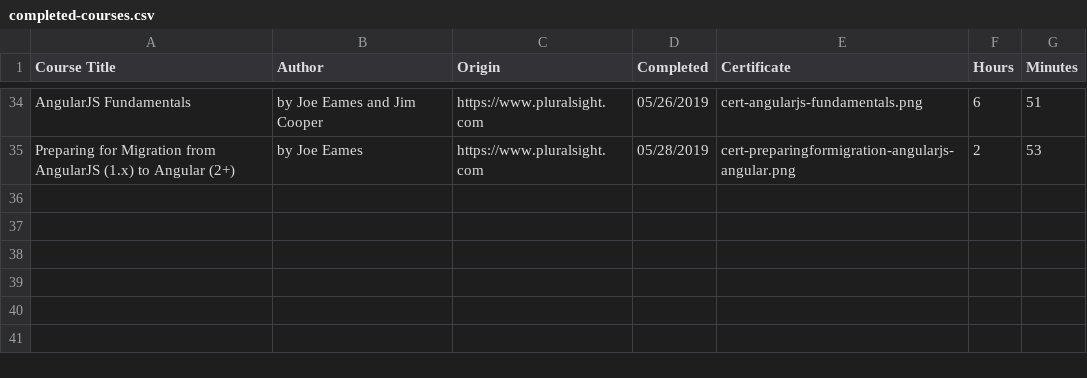
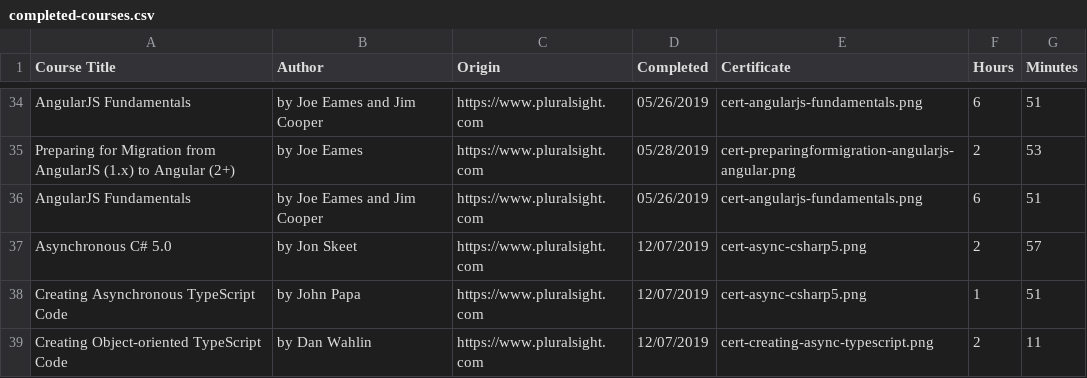
Before and after one commit to lkovari/KLHome, a CSV file: app/files/courses/completed-courses.csv, drawn as a sheet; only a part is shown, gaps mark what is left out.

```diff
--- a/app/files/courses/completed-courses.csv
+++ b/app/files/courses/completed-courses.csv
@@ -35 +35,5 @@ AngularJS Fundamentals,by Joe Eames and Jim Cooper,https://www.pluralsight.com,0
 Preparing for Migration from AngularJS (1.x) to Angular (2+), by Joe Eames,https://www.pluralsight.com,05/28/2019,cert-preparingformigration-angularjs-angular.png,2,53
+AngularJS Fundamentals,by Joe Eames and Jim Cooper,https://www.pluralsight.com,05/26/2019,cert-angularjs-fundamentals.png,6,51
+Asynchronous C# 5.0,by Jon Skeet,https://www.pluralsight.com,12/07/2019,cert-async-csharp5.png,2,57
+Creating Asynchronous TypeScript Code,by John Papa,https://www.pluralsight.com,12/07/2019,cert-async-csharp5.png,1,51
+Creating Object-oriented TypeScript Code,by Dan Wahlin,https://www.pluralsight.com,12/07/2019,cert-creating-async-typescript.png,2,11
```
Also changed, not shown: 17 other files.
